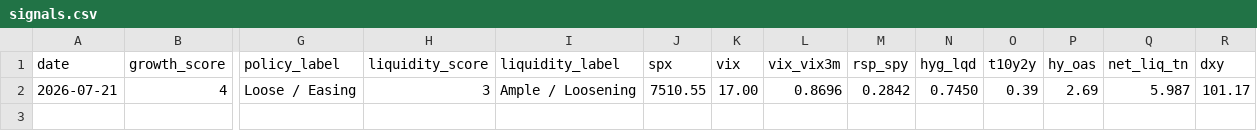
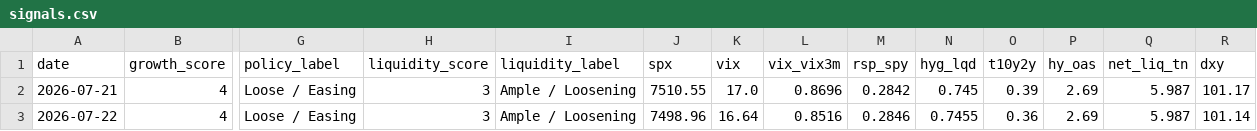
Before and after one commit to Krysson/CapitalMarketsMacro, a CSV file: history/signals.csv, drawn as a sheet; only a part is shown, gaps mark what is left out; rows hold the shown columns only; the diff names each change by its address in the sheet, - before the commit and + after, or states it on an @@ line.

```diff
--- a/history/signals.csv
+++ b/history/signals.csv
-K2 (vix): 17.00
+K2 (vix): 17.0
-N2 (hyg_lqd): 0.7450
+N2 (hyg_lqd): 0.745
+row 3: 2026-07-22 | 4 | Loose / Easing | 3 | Ample / Loosening | 7498.96 | 16.64 | 0.8516 | 0.2846 | 0.7455 | 0.36 | 2.69 | 5.987 | 101.14
```
